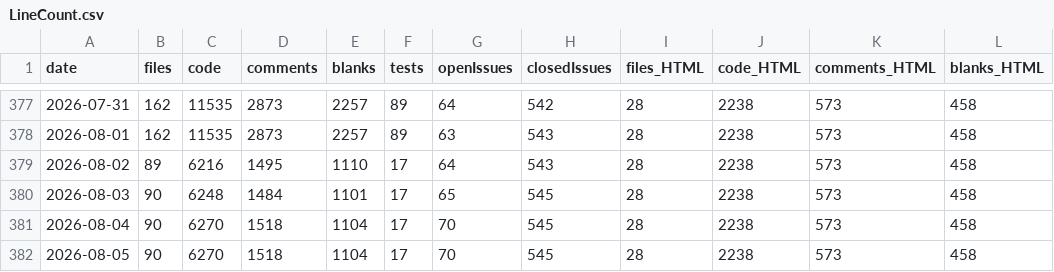
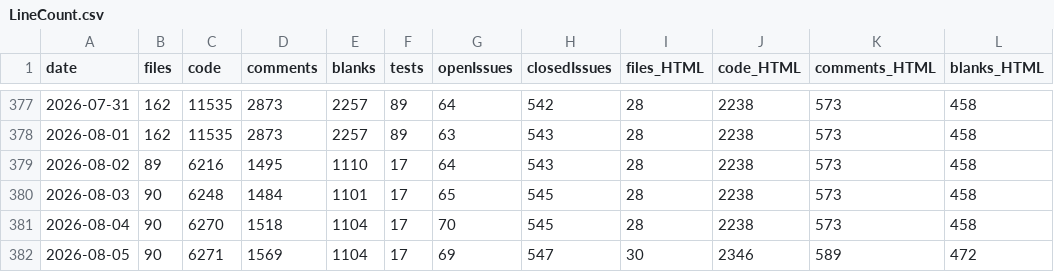
Before and after one commit to vdhamer/Photo-Club-Hub, a CSV file: scripts/LineCount.csv, drawn as a sheet; only a part is shown, gaps mark what is left out; the diff names each change by its address in the sheet, - before the commit and + after, or states it on an @@ line.

```diff
--- a/scripts/LineCount.csv
+++ b/scripts/LineCount.csv
-C382 (code): 6270
+C382 (code): 6271
-D382 (comments): 1518
+D382 (comments): 1569
-G382 (openIssues): 70
+G382 (openIssues): 69
-H382 (closedIssues): 545
+H382 (closedIssues): 547
-I382 (files_HTML): 28
+I382 (files_HTML): 30
-J382 (code_HTML): 2238
+J382 (code_HTML): 2346
-K382 (comments_HTML): 573
+K382 (comments_HTML): 589
-L382 (blanks_HTML): 458
+L382 (blanks_HTML): 472
```
Also changed, not shown: 3 other files.
